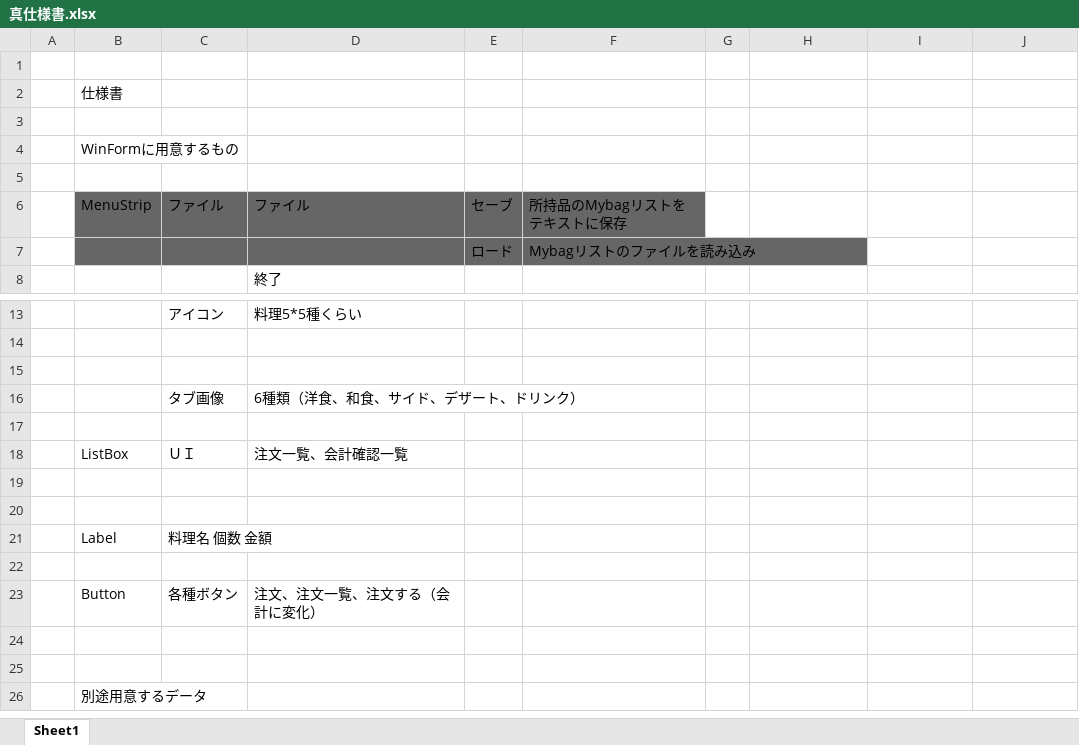
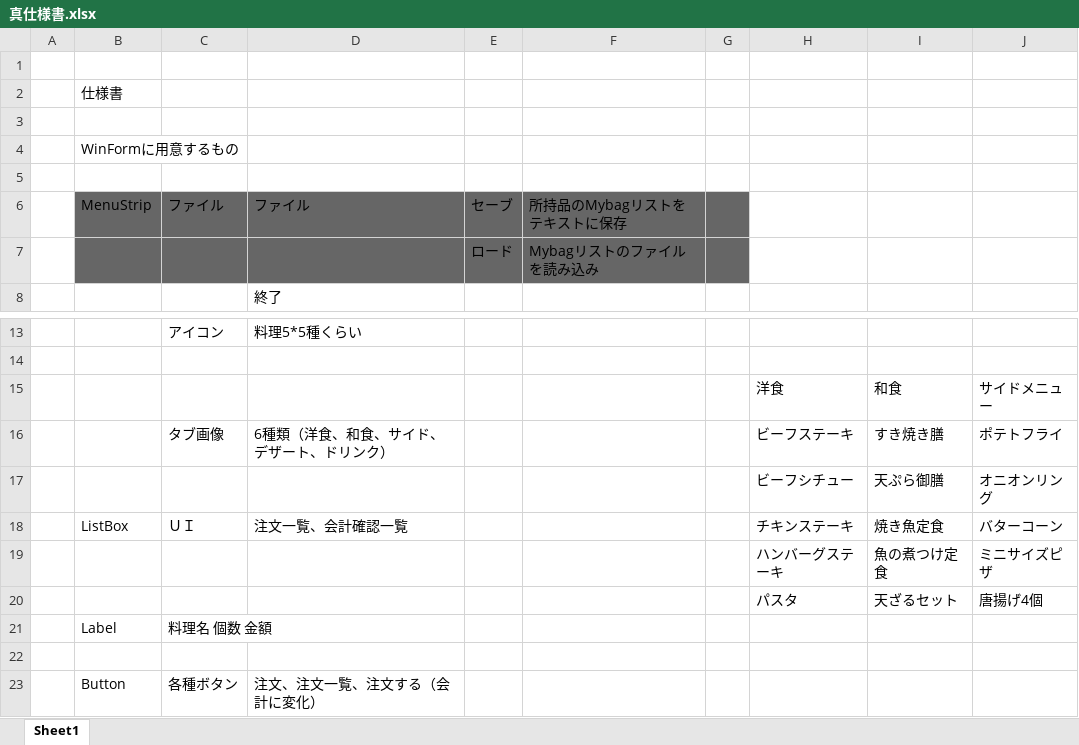
Before and after one commit to randlph-ran/WinFormPlactice, an Excel workbook: 企画書＆仕様書/真仕様書.xlsx, sheet Sheet1, drawn as a sheet; only a part is shown, gaps mark what is left out; the shorter side is filled out with more unchanged rows; values as stored, in another font and other column widths than the file's, no borders; removed rows and columns are numbered as before the commit, all else as after; the diff names each change by its address in the sheet, - before the commit and + after, or states it on an @@ line.

```diff
--- a/企画書＆仕様書/真仕様書.xlsx (sheet Sheet1)
+++ b/企画書＆仕様書/真仕様書.xlsx (sheet Sheet1)
-G6:G7 fill: none
+G6:G7 fill: #666666
-row 15: (empty)
+row 15:  |  |  |  |  |  |  | 洋食 | 和食 | サイドメニュー
-row 16:  |  | タブ画像 | 6種類（洋食、和食、サイド、デザート、ドリンク）
-row 16: (empty)
+row 16:  |  | タブ画像 | 6種類（洋食、和食、サイド、デザート、ドリンク） |  |  |  | ビーフステーキ | すき焼き膳 | ポテトフライ
-row 18:  | ListBox | ＵＩ | 注文一覧、会計確認一覧
-row 17: (empty)
+row 17:  |  |  |  |  |  |  | ビーフシチュー | 天ぷら御膳 | オニオンリング
-row 18: (empty)
+row 18:  | ListBox | ＵＩ | 注文一覧、会計確認一覧 |  |  |  | チキンステーキ | 焼き魚定食 | バターコーン
+row 19:  |  |  |  |  |  |  | ハンバーグステーキ | 魚の煮つけ定食 | ミニサイズピザ
+row 20:  |  |  |  |  |  |  | パスタ | 天ざるセット | 唐揚げ4個
```
Also changed, not shown: 1 other file.
